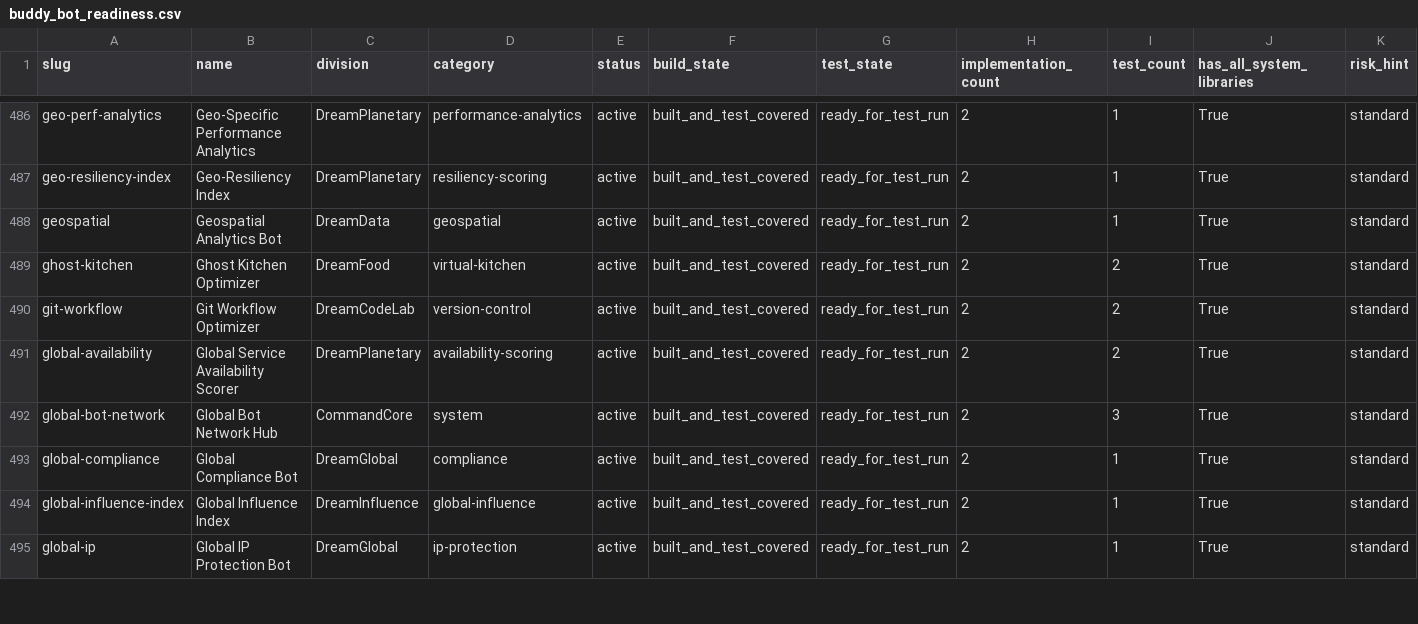
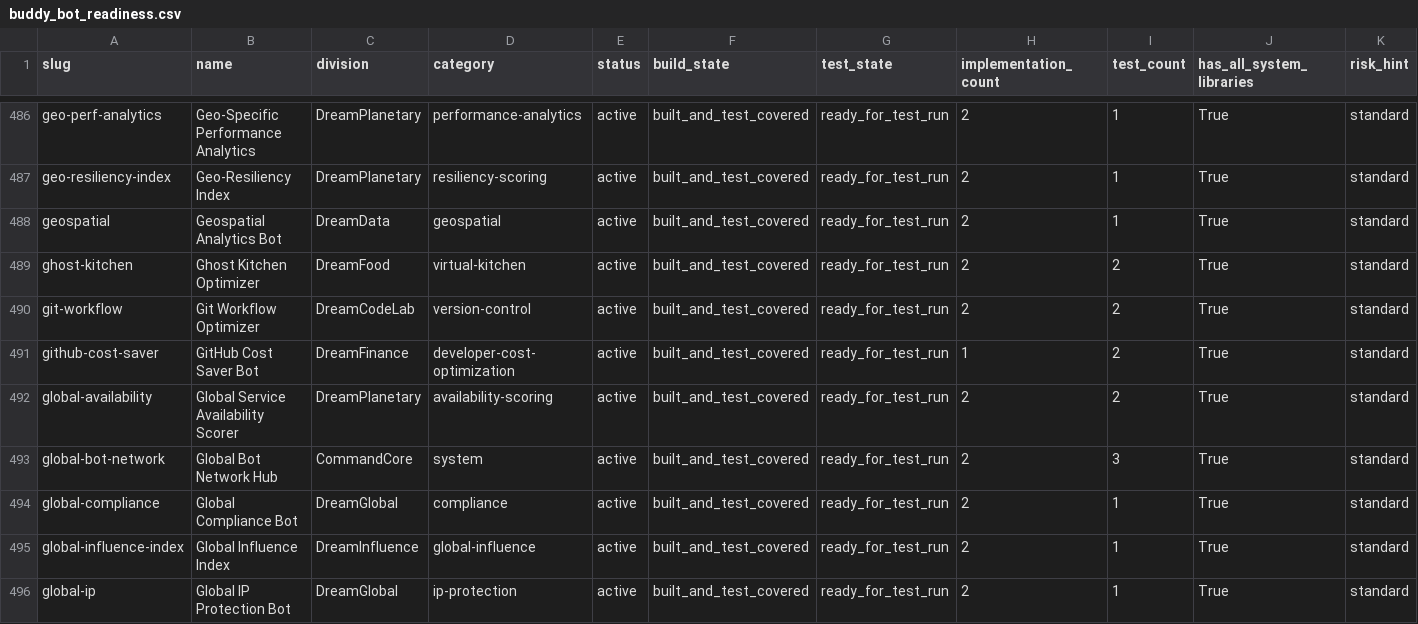
Before and after one commit to DreamCo-Technologies/Dreamcobots, a CSV file: reports/buddy_bot_readiness.csv, drawn as a sheet; only a part is shown, gaps mark what is left out; rows hold the shown columns only; the diff names each change by its address in the sheet, - before the commit and + after, or states it on an @@ line.

Commit message:
Revamp DreamCo company builder trust layer

```diff
--- a/reports/buddy_bot_readiness.csv
+++ b/reports/buddy_bot_readiness.csv
+row 491: github-cost-saver | GitHub Cost Saver Bot | DreamFinance | developer-cost-optimization | active | built_and_test_covered | ready_for_test_run | 1 | 2 | True | standard
```
Also changed, not shown: 20 other files.
